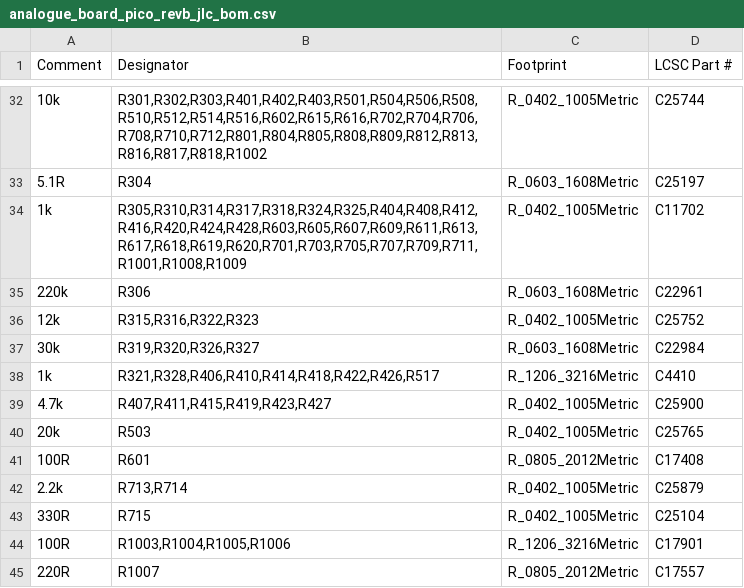
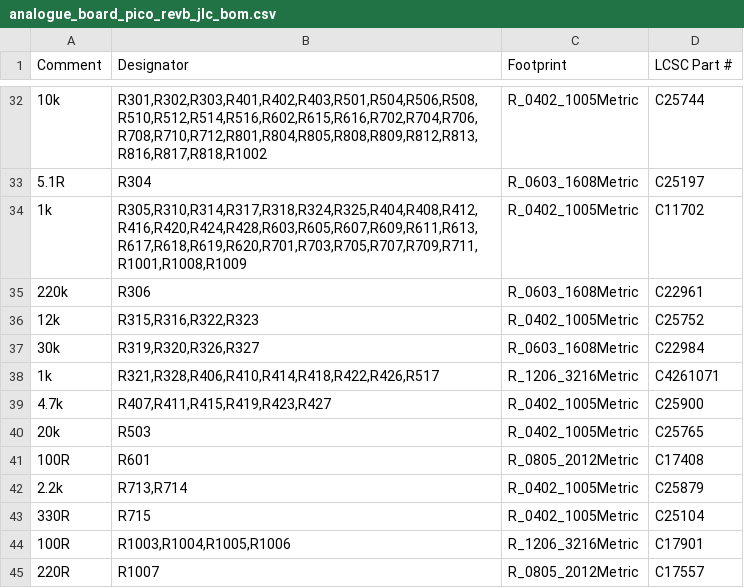
Before and after one commit to Eight4aWish/eurorack_electronics, a CSV file: hardware/analogue_board/pico_revb/fab/analogue_board_pico_revb_jlc_bom.csv, drawn as a sheet; only a part is shown, gaps mark what is left out; the diff names each change by its address in the sheet, - before the commit and + after, or states it on an @@ line.

```diff
--- a/hardware/analogue_board/pico_revb/fab/analogue_board_pico_revb_jlc_bom.csv
+++ b/hardware/analogue_board/pico_revb/fab/analogue_board_pico_revb_jlc_bom.csv
-D38 (LCSC Part #): C4410
+D38 (LCSC Part #): C4261071
```
Also changed, not shown: hardware/analogue_board/pico_revb/output/analogue_board_pico_revb_bom.csv, 11 other files.
